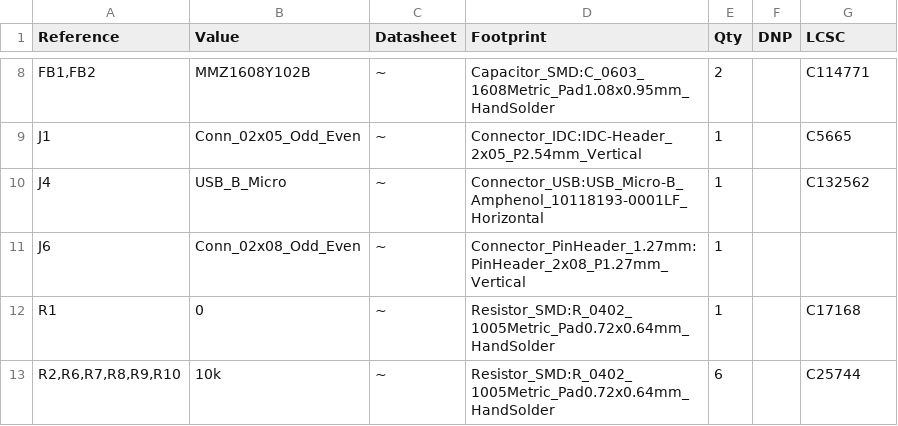
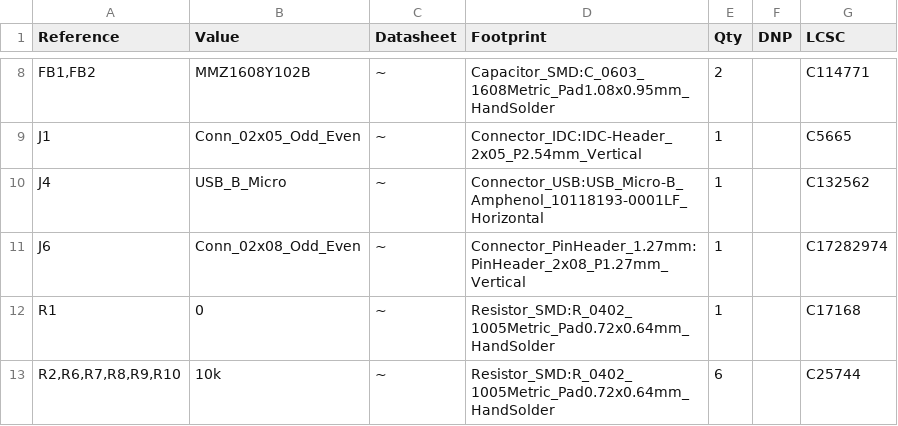
Before and after one commit to mikef5410/USB_SPII2CK, a CSV file: USB_SPII2CK.csv, drawn as a sheet; only a part is shown, gaps mark what is left out.

```diff
--- a/USB_SPII2CK.csv
+++ b/USB_SPII2CK.csv
@@ -10,3 +10,3 @@
 "J4","USB_B_Micro","~","Connector_USB:USB_Micro-B_Amphenol_10118193-0001LF_Horizontal","1","","C132562"
-"J6","Conn_02x08_Odd_Even","~","Connector_PinHeader_1.27mm:PinHeader_2x08_P1.27mm_Vertical","1","",""
+"J6","Conn_02x08_Odd_Even","~","Connector_PinHeader_1.27mm:PinHeader_2x08_P1.27mm_Vertical","1","","C17282974"
 "R1","0","~","Resistor_SMD:R_0402_1005Metric_Pad0.72x0.64mm_HandSolder","1","","C17168"
```
Also changed, not shown: jlcpcb/production_files/BOM-USB_SPII2CK.csv, jlcpcb/production_files/CPL-USB_SPII2CK.csv, 19 other files.
